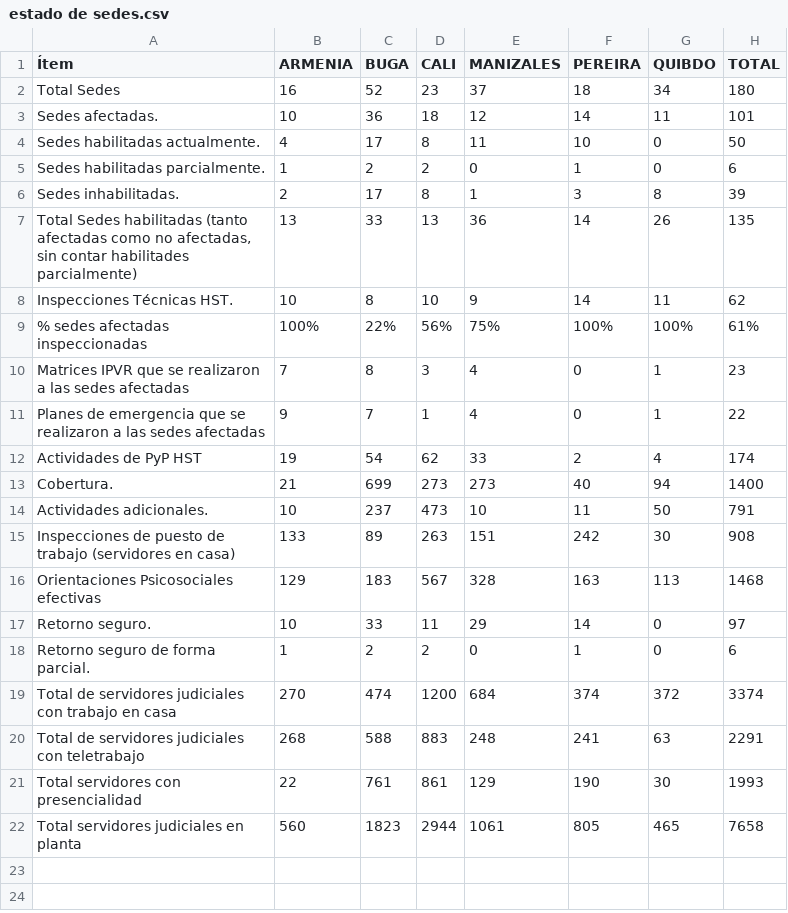
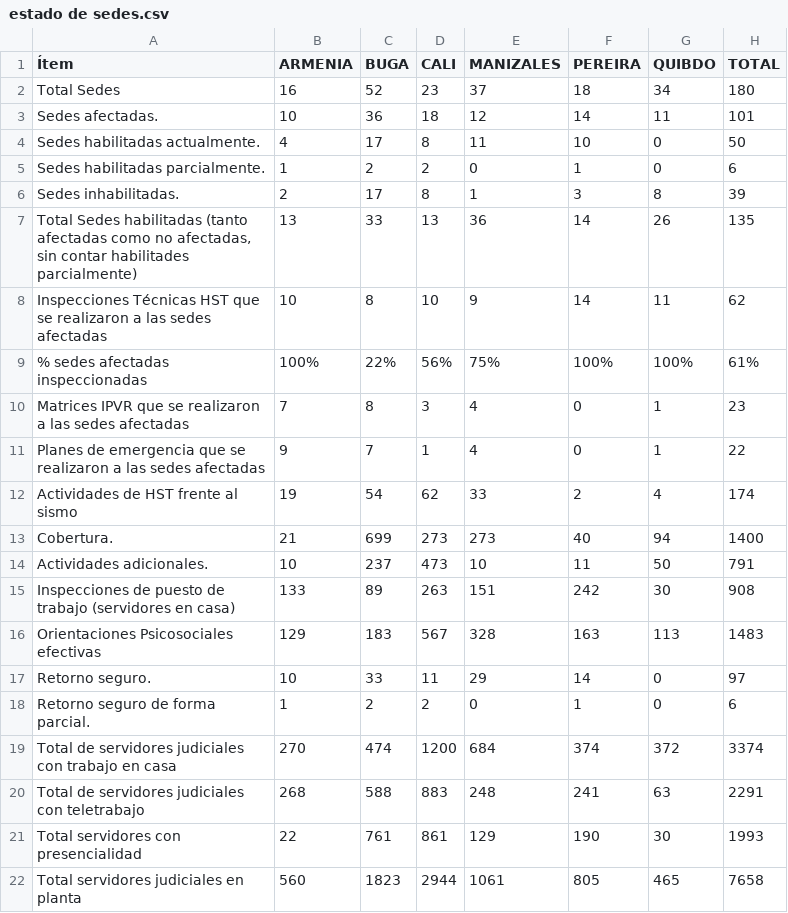
Before and after one commit to dasg010785-hue/seguimiento-sismo, a CSV file: estado de sedes.csv, drawn as a sheet; the diff names each change by its address in the sheet, - before the commit and + after, or states it on an @@ line.

Commit message:
Actualización métricas de sedes, corrección de totales y compatibilidad de ítems en dashboard

```diff
--- a/estado de sedes.csv
+++ b/estado de sedes.csv
-A8 (Ítem): Inspecciones Técnicas HST.
+A8 (Ítem): Inspecciones Técnicas HST que se realizaron a las sedes afectadas
-A12 (Ítem): Actividades de PyP HST
+A12 (Ítem): Actividades de HST frente al sismo
-H16 (TOTAL): 1468
+H16 (TOTAL): 1483
```
Also changed, not shown: 1 other file.
